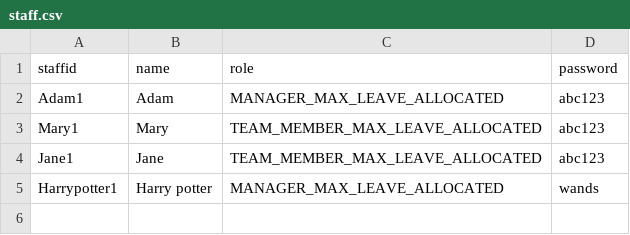
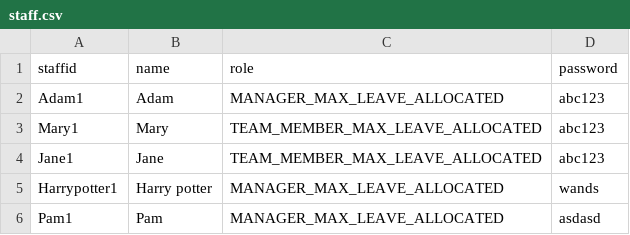
Before and after one commit to chrismyhub/terminal_app, a CSV file: staff.csv, drawn as a sheet.

Commit message:
add staff to csv DRY

```diff
--- a/staff.csv
+++ b/staff.csv
@@ -5 +5,2 @@ Jane1,Jane,TEAM_MEMBER_MAX_LEAVE_ALLOCATED,abc123
 Harrypotter1,Harry potter,MANAGER_MAX_LEAVE_ALLOCATED,wands
+Pam1,Pam,MANAGER_MAX_LEAVE_ALLOCATED,asdasd
```
Also changed, not shown: 3 other files.
